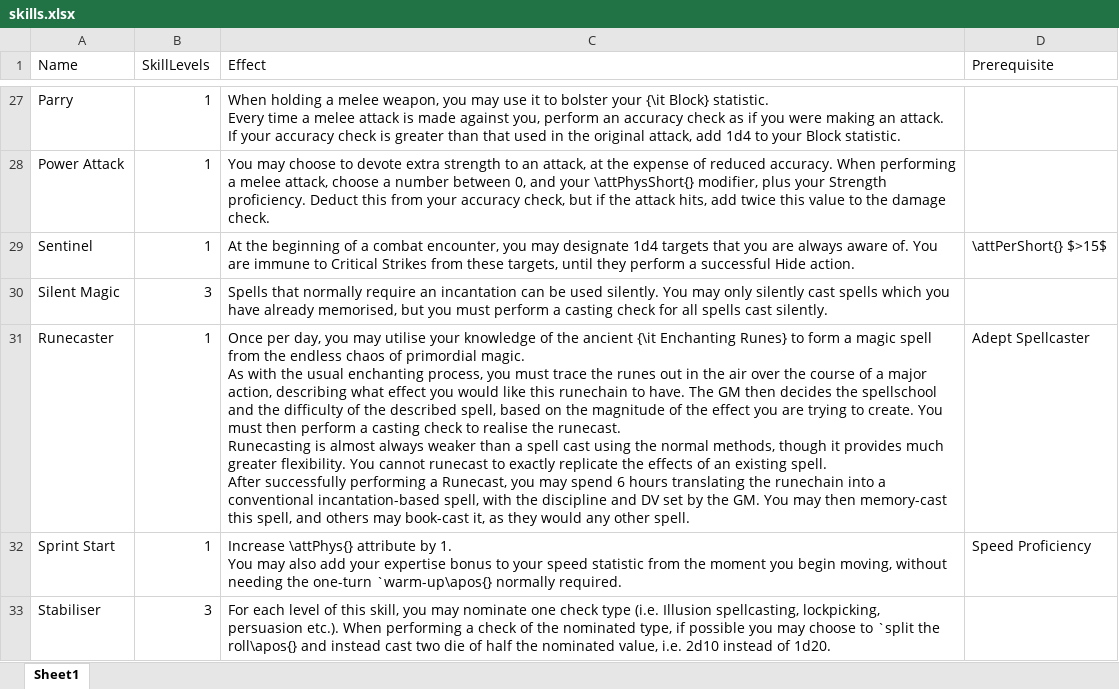
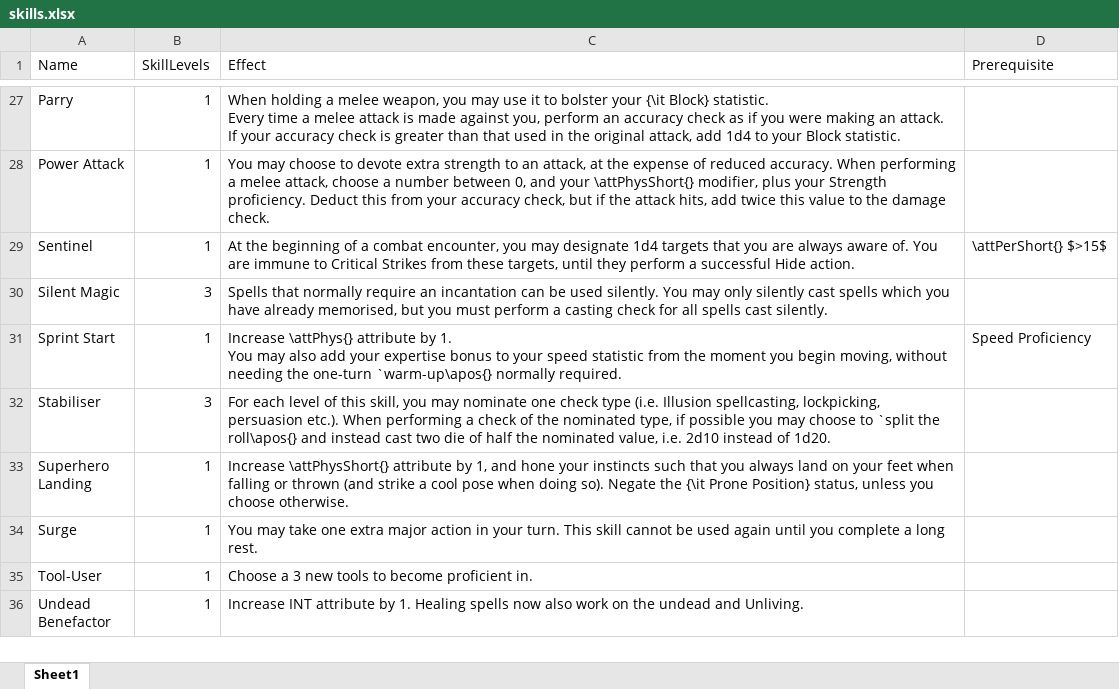
Before and after one commit to DrFraserGovil/HPRPG, an Excel workbook: CoreRulebook/Data/skills.xlsx, sheet Sheet1, drawn as a sheet; only a part is shown, gaps mark what is left out; the shorter side is filled out with more unchanged rows; values as stored, in another font and other column widths than the file's, no borders; charts and pictures not drawn; ↵ is a line break in a cell; the diff names each change by its address in the sheet, - before the commit and + after, or states it on an @@ line.

Commit message:
Runecaster moved out of skills

```diff
--- a/CoreRulebook/Data/skills.xlsx (sheet Sheet1)
+++ b/CoreRulebook/Data/skills.xlsx (sheet Sheet1)
-row 31: Runecaster | 1 | Once per day, you may utilise your knowledge of the ancient {\it Enchanting Runes} to form a magic spell from the endless chaos of primordial magic. ↵ As with the usual enchanting process, you must trace the runes out in the air over the course of a major action, describing what effect you would like this runechain to have. The GM then decides the spellschool and the difficulty of the described spell, based on the magnitude of the effect you are trying to create. You must then perform a casting check to realise the runecast. ↵ Runecasting is almost always weaker than a spell cast using the normal methods, though it provides much greater flexibility. You cannot runecast to exactly replicate the effects of an existing spell. ↵ After successfully performing a Runecast, you may spend 6 hours translating the runechain into a conventional incantation-based spell, with the discipline and DV set by the GM. You may then memory-cast this spell, and others may book-cast it, as they would any other spell. | Adept Spellcaster
```
